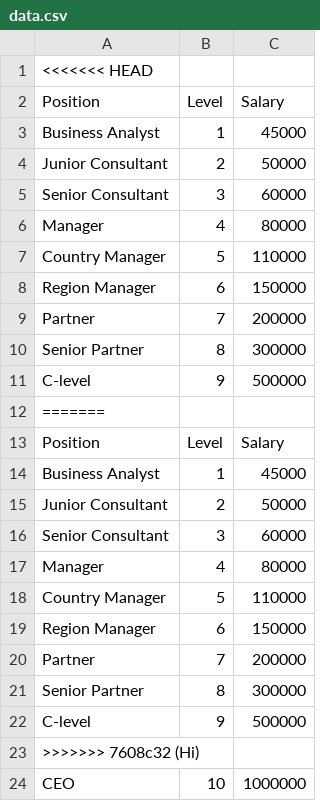
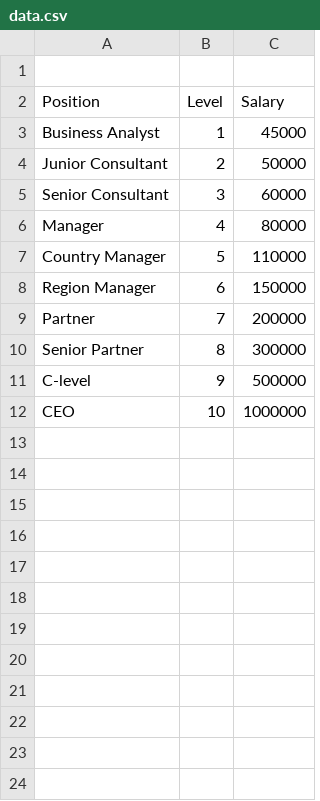
Before and after one commit to Vevan05/Machine-Learning, a CSV file: 05 - Support Vector Regression/data.csv, drawn as a sheet.

```diff
--- a/05 - Support Vector Regression/data.csv
+++ b/05 - Support Vector Regression/data.csv
@@ -1,2 +1,2 @@
-<<<<<<< HEAD
+
 Position,Level,Salary
@@ -11,14 +11,2 @@ Senior Partner,8,300000
 C-level,9,500000
-=======
-Position,Level,Salary
-Business Analyst,1,45000
-Junior Consultant,2,50000
-Senior Consultant,3,60000
-Manager,4,80000
-Country Manager,5,110000
-Region Manager,6,150000
-Partner,7,200000
-Senior Partner,8,300000
-C-level,9,500000
->>>>>>> 7608c32 (Hi)
 CEO,10,1000000
```
Also changed, not shown: 03 - Multiple Linear Regression/data.csv, 10 - KNN Classification/data.csv, 11 other files.
